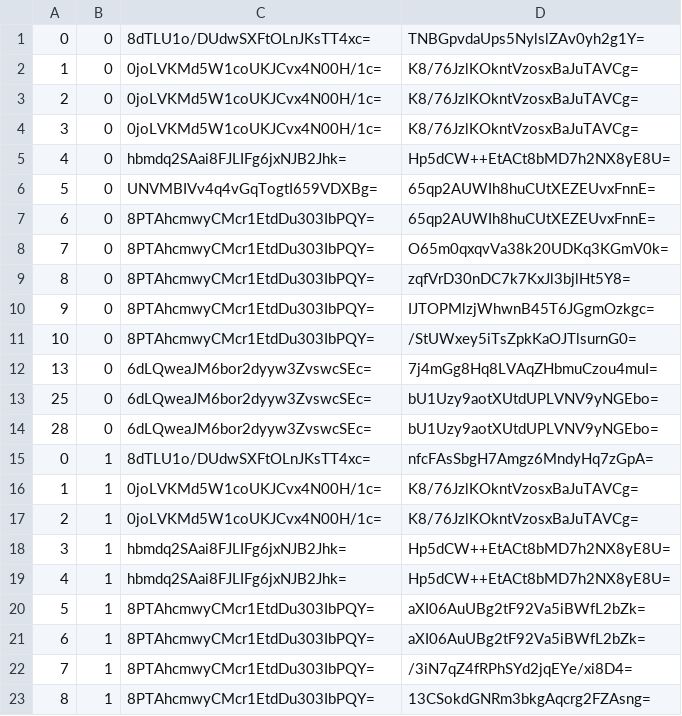
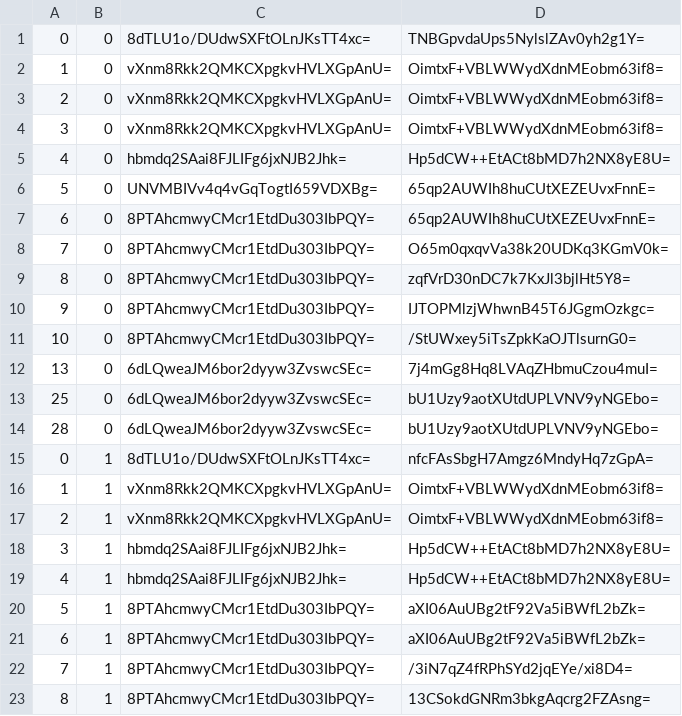
Before and after one commit to mochimochiomochi/mochicraftmap2, a CSV file: overworld/tiles/zoom.-1/metadata/k.0.0.csv, drawn as a sheet; only a part is shown.

```diff
--- a/overworld/tiles/zoom.-1/metadata/k.0.0.csv
+++ b/overworld/tiles/zoom.-1/metadata/k.0.0.csv
@@ -1,5 +1,5 @@
 0,0,8dTLU1o/DUdwSXFtOLnJKsTT4xc=,TNBGpvdaUps5NylslZAv0yh2g1Y=
-1,0,0joLVKMd5W1coUKJCvx4N00H/1c=,K8/76JzlKOkntVzosxBaJuTAVCg=
-2,0,0joLVKMd5W1coUKJCvx4N00H/1c=,K8/76JzlKOkntVzosxBaJuTAVCg=
-3,0,0joLVKMd5W1coUKJCvx4N00H/1c=,K8/76JzlKOkntVzosxBaJuTAVCg=
+1,0,vXnm8Rkk2QMKCXpgkvHVLXGpAnU=,OimtxF+VBLWWydXdnMEobm63if8=
+2,0,vXnm8Rkk2QMKCXpgkvHVLXGpAnU=,OimtxF+VBLWWydXdnMEobm63if8=
+3,0,vXnm8Rkk2QMKCXpgkvHVLXGpAnU=,OimtxF+VBLWWydXdnMEobm63if8=
 4,0,hbmdq2SAai8FJLIFg6jxNJB2Jhk=,Hp5dCW++EtACt8bMD7h2NX8yE8U=
@@ -15,4 +15,4 @@
 0,1,8dTLU1o/DUdwSXFtOLnJKsTT4xc=,nfcFAsSbgH7Amgz6MndyHq7zGpA=
-1,1,0joLVKMd5W1coUKJCvx4N00H/1c=,K8/76JzlKOkntVzosxBaJuTAVCg=
-2,1,0joLVKMd5W1coUKJCvx4N00H/1c=,K8/76JzlKOkntVzosxBaJuTAVCg=
+1,1,vXnm8Rkk2QMKCXpgkvHVLXGpAnU=,OimtxF+VBLWWydXdnMEobm63if8=
+2,1,vXnm8Rkk2QMKCXpgkvHVLXGpAnU=,OimtxF+VBLWWydXdnMEobm63if8=
 3,1,hbmdq2SAai8FJLIFg6jxNJB2Jhk=,Hp5dCW++EtACt8bMD7h2NX8yE8U=
```
Also changed, not shown: overworld/tiles/zoom.-1/metadata/k.0.-1.csv, overworld/tiles/zoom.-1/metadata/k.1.1.csv, 38 other files.
